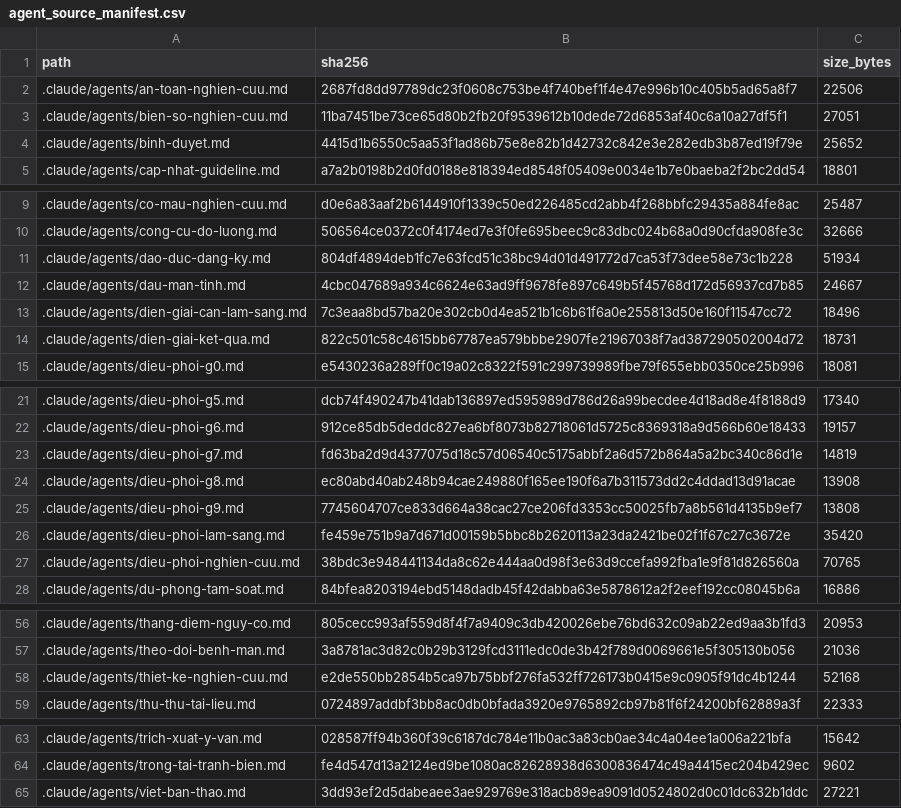
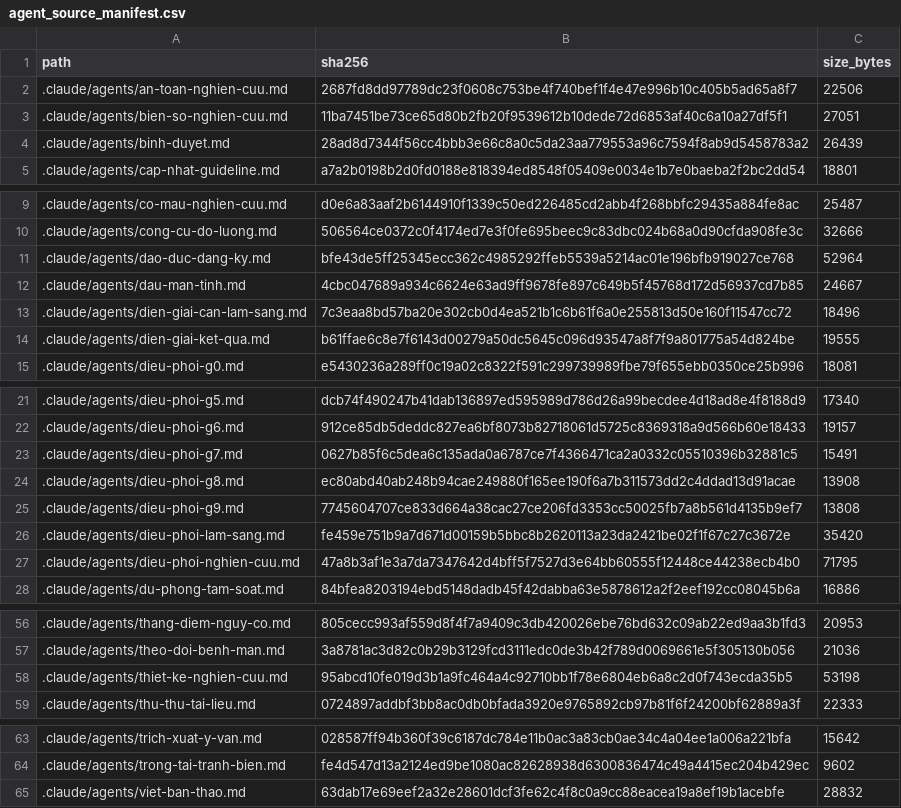
Before and after one commit to drluanbv175/medical-ebm-automation, a CSV file: runtime/manifests/agent_source_manifest.csv, drawn as a sheet; only a part is shown, gaps mark what is left out.

```diff
--- a/runtime/manifests/agent_source_manifest.csv
+++ b/runtime/manifests/agent_source_manifest.csv
@@ -3,3 +3,3 @@ path,sha256,size_bytes
 .claude/agents/bien-so-nghien-cuu.md,11ba7451be73ce65d80b2fb20f9539612b10dede72d6853af40c6a10a27df5f1,27051
-.claude/agents/binh-duyet.md,4415d1b6550c5aa53f1ad86b75e8e82b1d42732c842e3e282edb3b87ed19f79e,25652
+.claude/agents/binh-duyet.md,28ad8d7344f56cc4bbb3e66c8a0c5da23aa779553a96c7594f8ab9d5458783a2,26439
 .claude/agents/cap-nhat-guideline.md,a7a2b0198b2d0fd0188e818394ed8548f05409e0034e1b7e0baeba2f2bc2dd54,18801
@@ -10,6 +10,6 @@ path,sha256,size_bytes
 .claude/agents/cong-cu-do-luong.md,506564ce0372c0f4174ed7e3f0fe695beec9c83dbc024b68a0d90cfda908fe3c,32666
-.claude/agents/dao-duc-dang-ky.md,804df4894deb1fc7e63fcd51c38bc94d01d491772d7ca53f73dee58e73c1b228,51934
+.claude/agents/dao-duc-dang-ky.md,bfe43de5ff25345ecc362c4985292ffeb5539a5214ac01e196bfb919027ce768,52964
 .claude/agents/dau-man-tinh.md,4cbc047689a934c6624e63ad9ff9678fe897c649b5f45768d172d56937cd7b85,24667
 .claude/agents/dien-giai-can-lam-sang.md,7c3eaa8bd57ba20e302cb0d4ea521b1c6b61f6a0e255813d50e160f11547cc72,18496
-.claude/agents/dien-giai-ket-qua.md,822c501c58c4615bb67787ea579bbbe2907fe21967038f7ad387290502004d72,18731
+.claude/agents/dien-giai-ket-qua.md,b61ffae6c8e7f6143d00279a50dc5645c096d93547a8f7f9a801775a54d824be,19555
 .claude/agents/dieu-phoi-g0.md,e5430236a289ff0c19a02c8322f591c299739989fbe79f655ebb0350ce25b996,18081
@@ -22,3 +22,3 @@ path,sha256,size_bytes
 .claude/agents/dieu-phoi-g6.md,912ce85db5deddc827ea6bf8073b82718061d5725c8369318a9d566b60e18433,19157
-.claude/agents/dieu-phoi-g7.md,fd63ba2d9d4377075d18c57d06540c5175abbf2a6d572b864a5a2bc340c86d1e,14819
+.claude/agents/dieu-phoi-g7.md,0627b85f6c5dea6c135ada0a6787ce7f4366471ca2a0332c05510396b32881c5,15491
 .claude/agents/dieu-phoi-g8.md,ec80abd40ab248b94cae249880f165ee190f6a7b311573dd2c4ddad13d91acae,13908
@@ -26,3 +26,3 @@ path,sha256,size_bytes
 .claude/agents/dieu-phoi-lam-sang.md,fe459e751b9a7d671d00159b5bbc8b2620113a23da2421be02f1f67c27c3672e,35420
-.claude/agents/dieu-phoi-nghien-cuu.md,38bdc3e948441134da8c62e444aa0d98f3e63d9ccefa992fba1e9f81d826560a,70765
+.claude/agents/dieu-phoi-nghien-cuu.md,47a8b3af1e3a7da7347642d4bff5f7527d3e64bb60555f12448ce44238ecb4b0,71795
 .claude/agents/du-phong-tam-soat.md,84bfea8203194ebd5148dadb45f42dabba63e5878612a2f2eef192cc08045b6a,16886
@@ -57,3 +57,3 @@ path,sha256,size_bytes
 .claude/agents/theo-doi-benh-man.md,3a8781ac3d82c0b29b3129fcd3111edc0de3b42f789d0069661e5f305130b056,21036
-.claude/agents/thiet-ke-nghien-cuu.md,e2de550bb2854b5ca97b75bbf276fa532ff726173b0415e9c0905f91dc4b1244,52168
+.claude/agents/thiet-ke-nghien-cuu.md,95abcd10fe019d3b1a9fc464a4c92710bb1f78e6804eb6a8c2d0f743ecda35b5,53198
 .claude/agents/thu-thu-tai-lieu.md,0724897addbf3bb8ac0db0bfada3920e9765892cb97b81f6f24200bf62889a3f,22333
@@ -64,2 +64,2 @@ path,sha256,size_bytes
 .claude/agents/trong-tai-tranh-bien.md,fe4d547d13a2124ed9be1080ac82628938d6300836474c49a4415ec204b429ec,9602
-.claude/agents/viet-ban-thao.md,3dd93ef2d5dabeaee3ae929769e318acb89ea9091d0524802d0c01dc632b1ddc,27221
+.claude/agents/viet-ban-thao.md,63dab17e69eef2a32e28601dcf3fe62c4f8c0a9cc88eacea19a8ef19b1acebfe,28832
```
Also changed, not shown: exports/btm-dtd2-ngoai-tru-BVQY175/_doi-chieu-sai-lech-sap.csv, exports/hai-long-benh-nhan-C1a-BVQY175/_doi-chieu-sai-lech-sap.csv, 26 other files.
